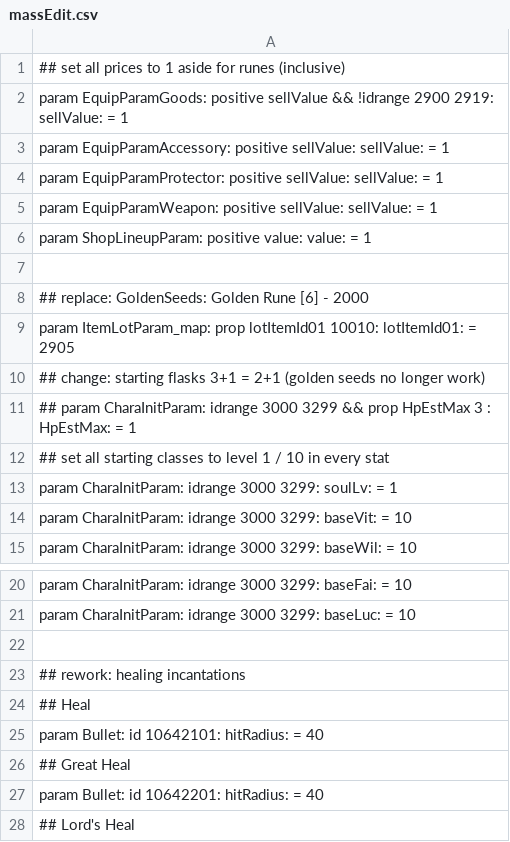
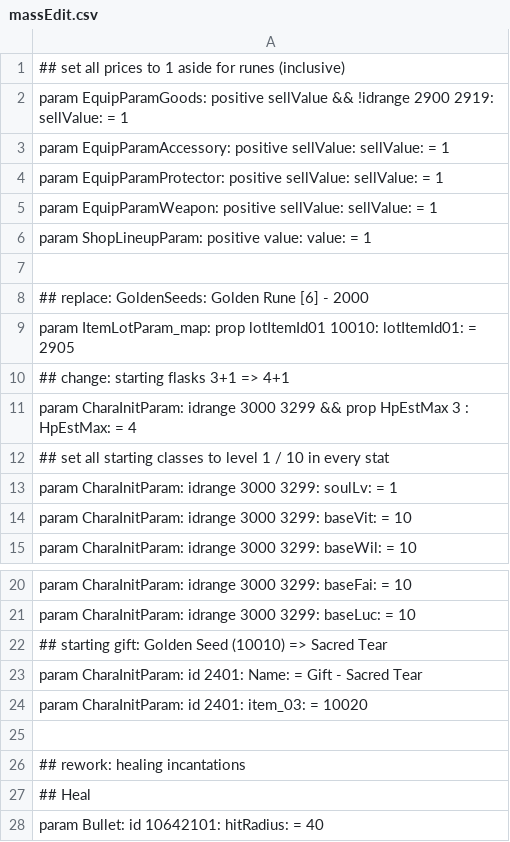
Before and after one commit to WhiteG00se/ER_QualityConvergence, a CSV file: tobi_src/massEdit.csv, drawn as a sheet; only a part is shown, gaps mark what is left out; the shorter side is filled out with more unchanged rows.

Commit message:
5 starting flasks, no more "Gift - Golden Seed"

```diff
--- a/tobi_src/massEdit.csv
+++ b/tobi_src/massEdit.csv
@@ -9,4 +9,4 @@ param ShopLineupParam: positive value: value: = 1
 param ItemLotParam_map: prop lotItemId01 10010: lotItemId01: = 2905
-## change: starting flasks 3+1 = 2+1 (golden seeds no longer work)
-## param CharaInitParam: idrange 3000 3299 && prop HpEstMax 3 : HpEstMax: = 1
+## change: starting flasks 3+1 => 4+1
+param CharaInitParam: idrange 3000 3299 && prop HpEstMax 3 : HpEstMax: = 4
 ## set all starting classes to level 1 / 10 in every stat
@@ -21,2 +21,5 @@ param CharaInitParam: idrange 3000 3299: baseFai: = 10
 param CharaInitParam: idrange 3000 3299: baseLuc: = 10
+## starting gift: Golden Seed (10010) => Sacred Tear
+param CharaInitParam: id 2401: Name: = Gift - Sacred Tear
+param CharaInitParam: id 2401: item_03: = 10020
 
```
Also changed, not shown: 3 other files.
